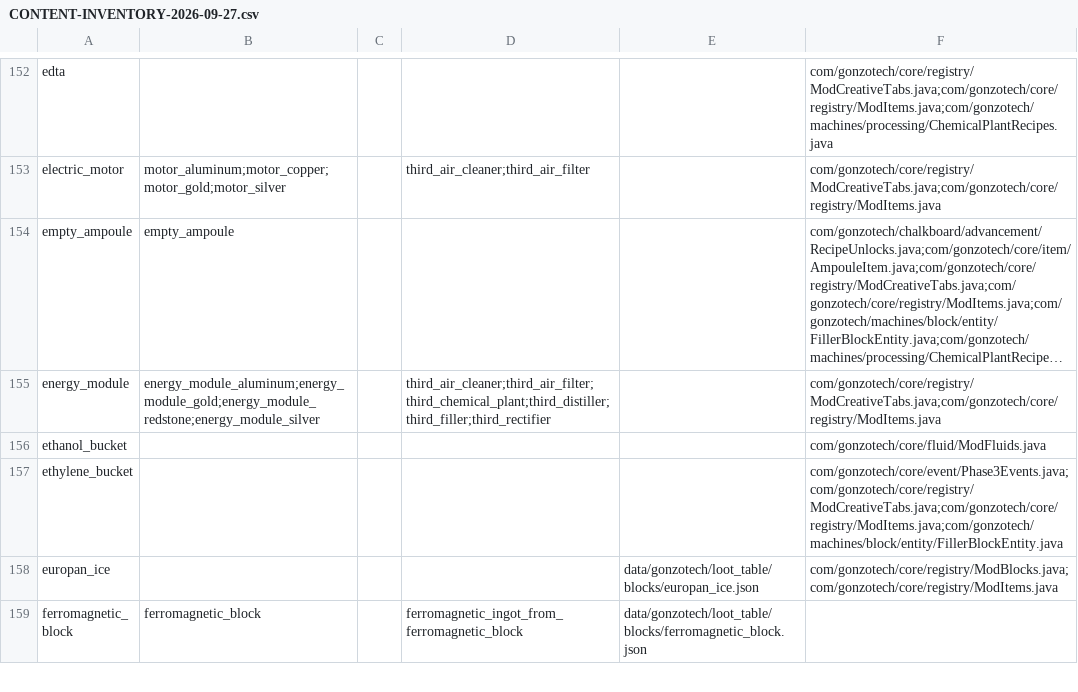
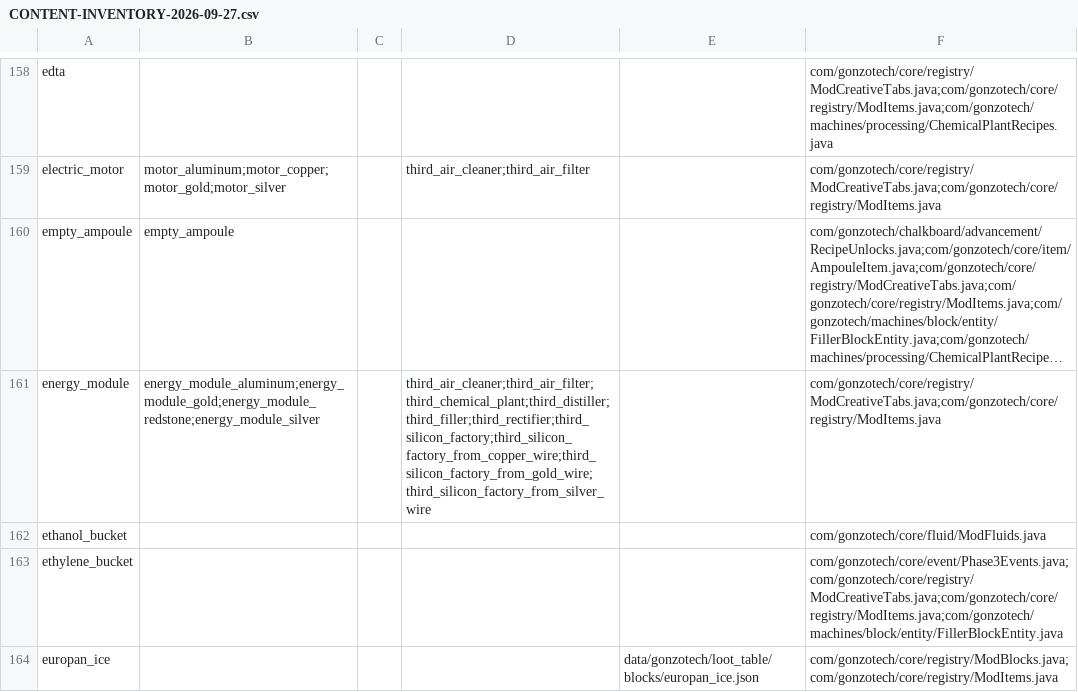
Before and after one commit to truegonzodev/gonzotech, a CSV file: docs/CONTENT-INVENTORY-2026-09-27.csv, drawn as a sheet; only a part is shown, gaps mark what is left out; the shorter side is filled out with more unchanged rows; long unchanged cells end in …; addresses are those after the commit; the diff covers the shown part only; the diff names each change by its address in the sheet, - before the commit and + after, or states it on an @@ line.

Commit message:
0.3.40: lithography line — item defs, rubber block, 15 tier-3-gated recipes
- defs: uv_lamp, chip_blank, photoresist, chip_blanky, chip_soup, chip_1/2/3,
  third_silicon_factory (item only; machine block/GUI next step)
- rubber_block: real block (ModBlocks + blockstate + cube_all model + BlockItem
  + drop-self loot + mineable/pickaxe), creative tab 'blocks'
- recipes (author set): uv_lamp x4 wires, chip_blank, photoresist, chip_blanky,
  chip_soup x3 wires, rubber_block (9 rubber), silicon factory x4 wires
- ALL full-gated by Открытие 3 (book list + craft gate + Shift tooltip);
  chips 1/2/3 gated without invented tooltip payloads (no JSON recipes yet)
- tabs: components (chip chain), functional (factory), blocks (rubber block)
- lang ru=en 931=931; content inventory regen (515 defs); suites green

Co-authored-by: arena-agent <297053741+arena-agent@users.noreply.github.com>

```diff
--- a/docs/CONTENT-INVENTORY-2026-09-27.csv
+++ b/docs/CONTENT-INVENTORY-2026-09-27.csv
-D161: third_air_cleaner;third_air_filter;third_chemical_plant;third_distiller;third_filler;third_rectifier
+D161: third_air_cleaner;third_air_filter;third_chemical_plant;third_distiller;third_filler;third_rectifier;third_silicon_factory;third_silicon_factory_from_copper_wire;third_silicon_factory_from_gold_wire;third_silicon_factory_from_silver_wire
```
Also changed, not shown: 10 added rows and 16 edited cells elsewhere in this file, 50 other files.
